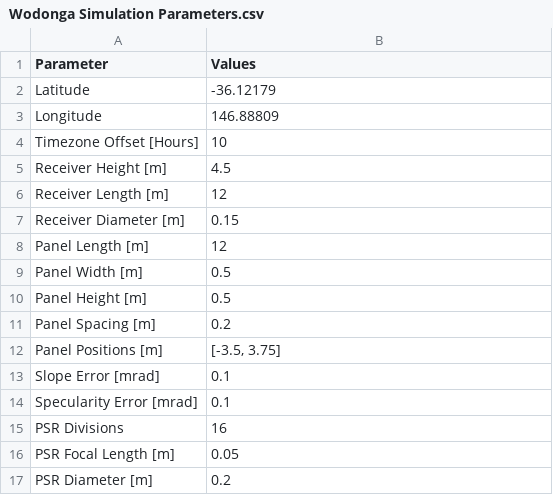
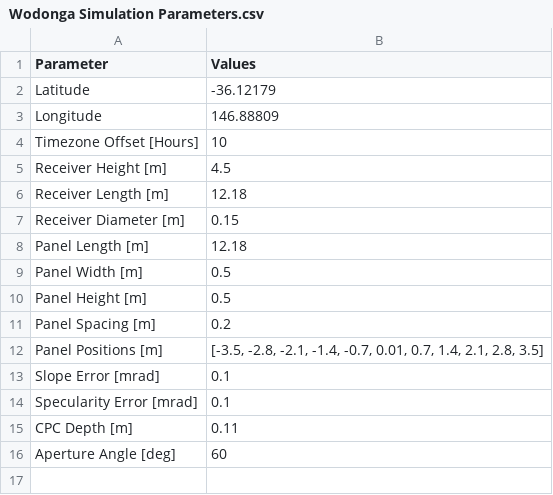
Before and after one commit to bibi848/Raytracing-w-Soiling, a CSV file: Wodonga Data/Wodonga Simulation Parameters.csv, drawn as a sheet.

```diff
--- a/Wodonga Data/Wodonga Simulation Parameters.csv
+++ b/Wodonga Data/Wodonga Simulation Parameters.csv
@@ -5,5 +5,5 @@ Timezone Offset [Hours],10
 Receiver Height [m],4.5
-Receiver Length [m],12
+Receiver Length [m],12.18
 Receiver Diameter [m],0.15
-Panel Length [m],12
+Panel Length [m],12.18
 Panel Width [m],0.5
@@ -11,7 +11,6 @@ Panel Height [m],0.5
 Panel Spacing [m],0.2
-Panel Positions [m],"[-3.5, 3.75]"
+Panel Positions [m],"[-3.5, -2.8, -2.1, -1.4, -0.7, 0.01, 0.7, 1.4, 2.1, 2.8, 3.5]"
 Slope Error [mrad],0.1
 Specularity Error [mrad],0.1
-PSR Divisions,16
-PSR Focal Length [m],0.05
-PSR Diameter [m],0.2
+CPC Depth [m],0.11
+Aperture Angle [deg],60
```
Also changed, not shown: 4 other files.
